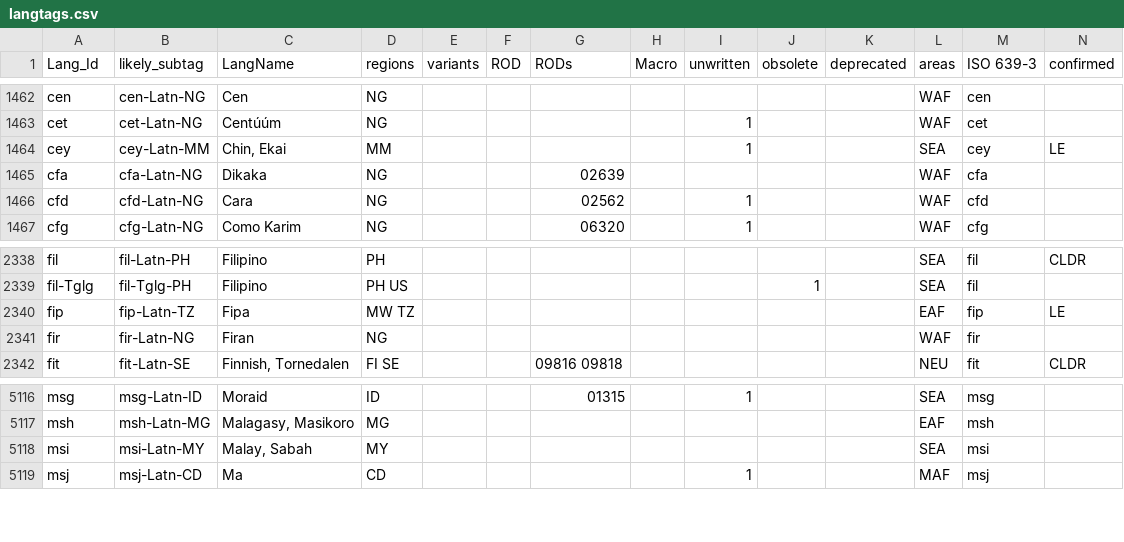
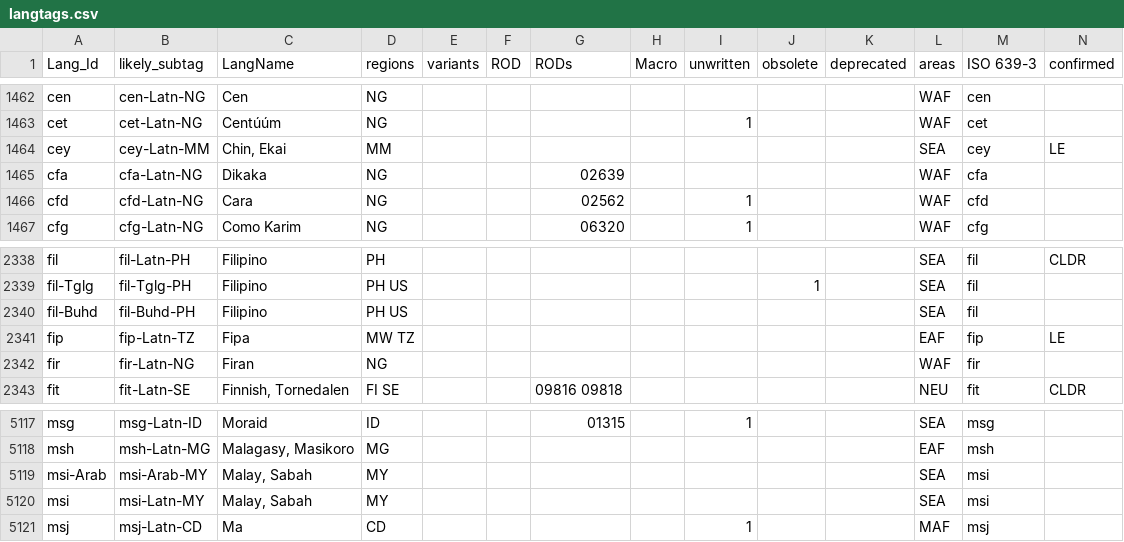
Before and after one commit to silnrsi/langtags, a CSV file: source/langtags.csv, drawn as a sheet; only a part is shown, gaps mark what is left out; rows hold the shown columns only; the diff names each change by its address in the sheet, - before the commit and + after, or states it on an @@ line.

Commit message:
Changes based on Ethnologue.

```diff
--- a/source/langtags.csv
+++ b/source/langtags.csv
-I1464 (unwritten): 1
+I1464 (unwritten): (empty)
+row 2340: fil-Buhd | fil-Buhd-PH | Filipino | PH US |  |  |  |  |  |  |  | SEA | fil
+row 5119: msi-Arab | msi-Arab-MY | Malay, Sabah | MY |  |  |  |  |  |  |  | SEA | msi
```
